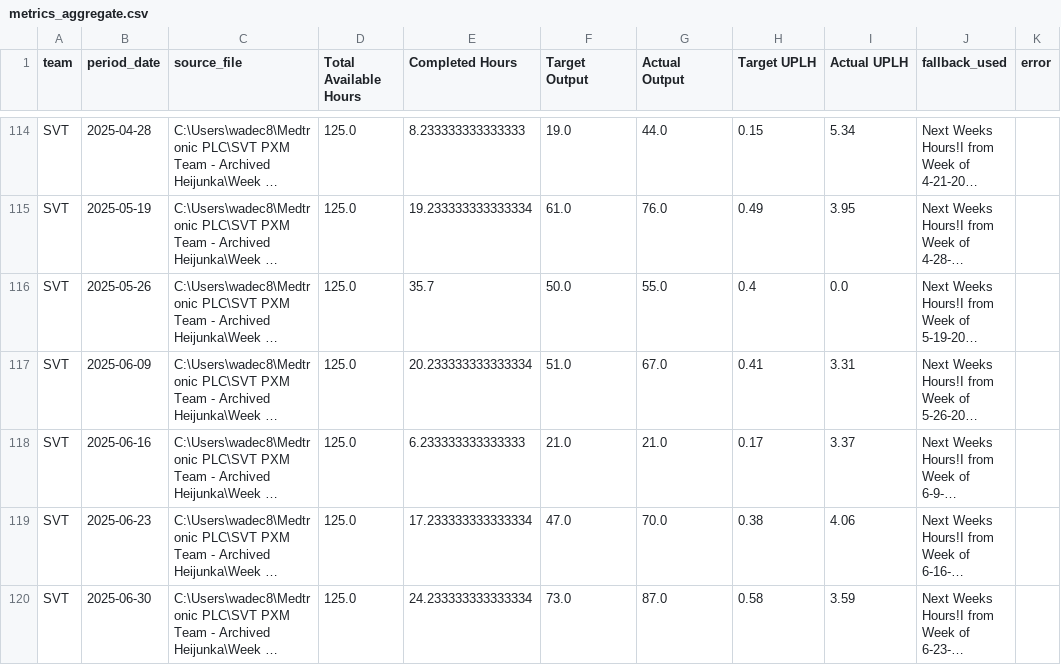
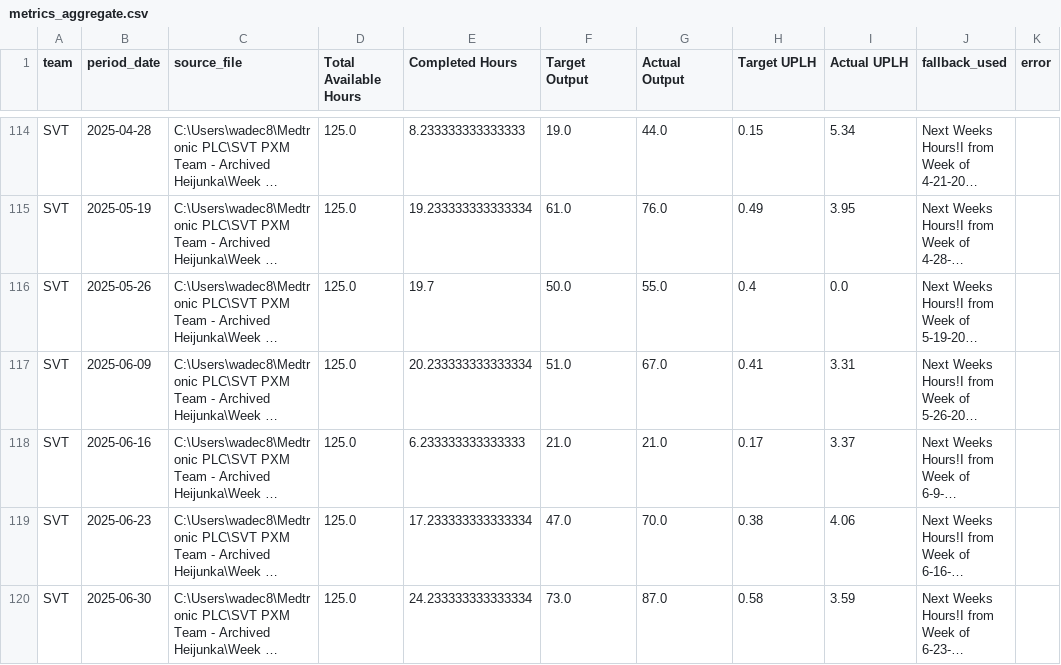
Before and after one commit to 17wadeche/heijunka-dash, a CSV file: metrics_aggregate.csv, drawn as a sheet; only a part is shown, gaps mark what is left out; long unchanged cells end in …; the diff names each change by its address in the sheet, - before the commit and + after, or states it on an @@ line.

Commit message:
normalize

```diff
--- a/metrics_aggregate.csv
+++ b/metrics_aggregate.csv
-E116 (Completed Hours): 35.7
+E116 (Completed Hours): 19.7
```
